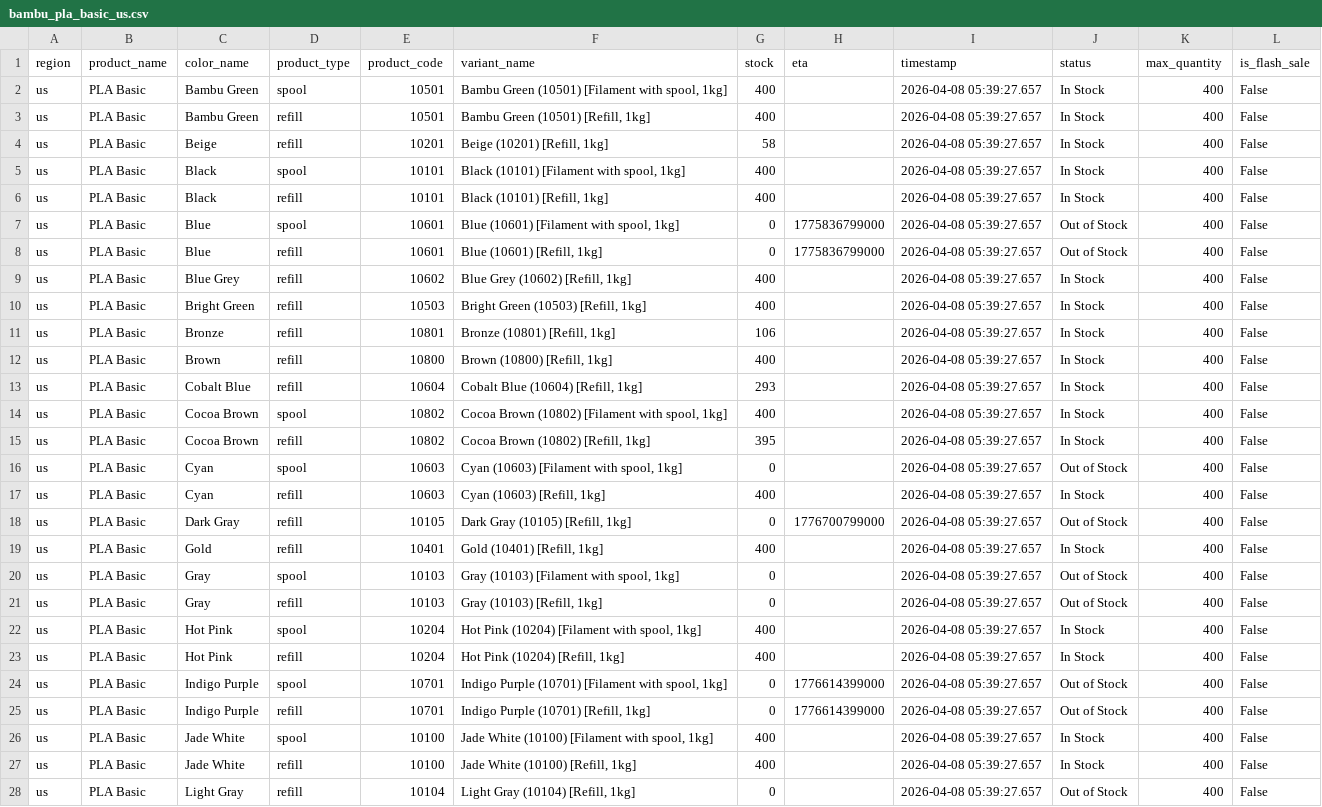
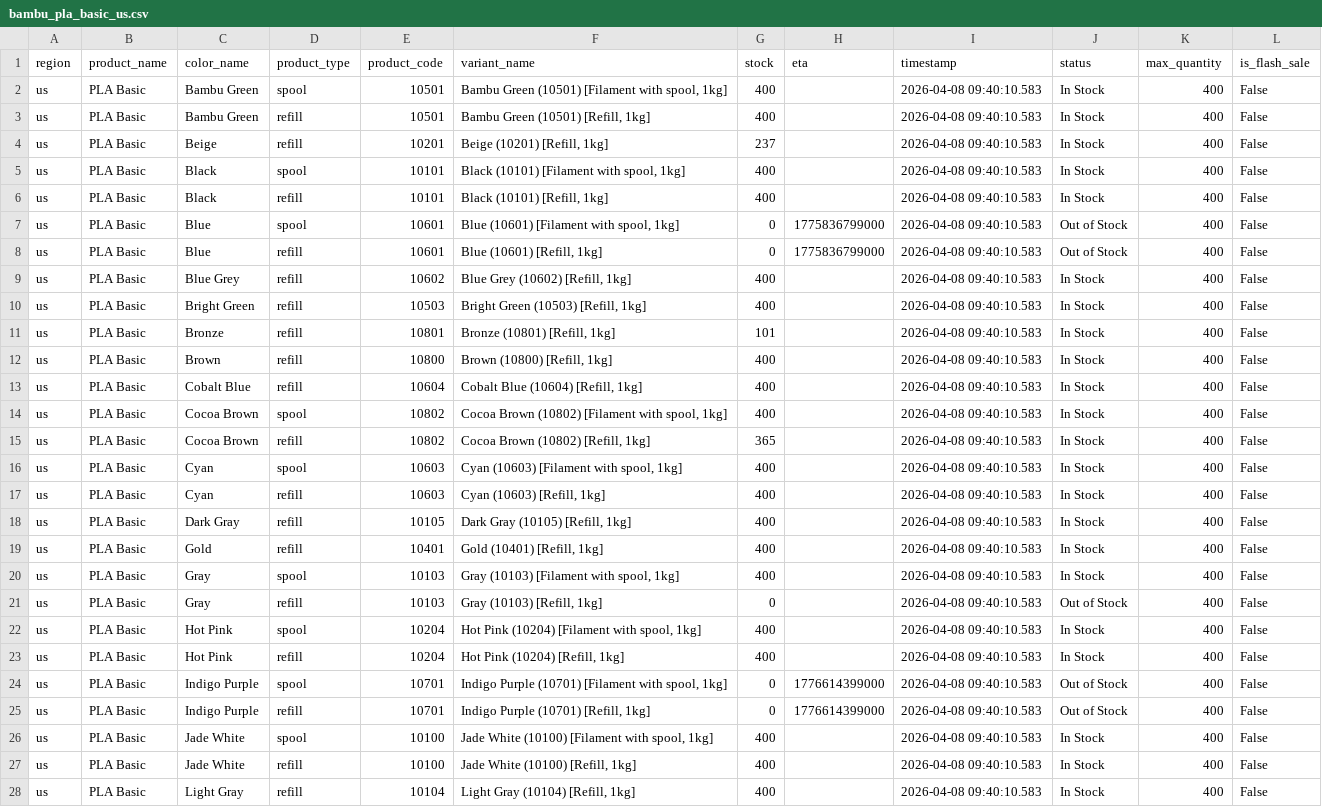
Before and after one commit to zachrigby3-star/bambu-filament-tracker, a CSV file: bambu_pla_basic_us.csv, drawn as a sheet; only a part is shown; the diff covers the shown part only; the diff names each change by its address in the sheet, - before the commit and + after, or states it on an @@ line.

```diff
--- a/bambu_pla_basic_us.csv
+++ b/bambu_pla_basic_us.csv
-I2:I28 (timestamp): 2026-04-08 05:39:27.657
+I2:I28 (timestamp): 2026-04-08 09:40:10.583
-G4 (stock): 58
+G4 (stock): 237
-G11 (stock): 106
+G11 (stock): 101
-G13 (stock): 293
+G13 (stock): 400
-G15 (stock): 395
+G15 (stock): 365
-G16 (stock): 0
+G16 (stock): 400
-J16 (status): Out of Stock
+J16 (status): In Stock
-G18 (stock): 0
+G18 (stock): 400
-H18 (eta): 1776700799000
+H18 (eta): (empty)
-J18 (status): Out of Stock
+J18 (status): In Stock
-G20 (stock): 0
+G20 (stock): 400
-J20 (status): Out of Stock
+J20 (status): In Stock
-G28 (stock): 0
+G28 (stock): 400
-J28 (status): Out of Stock
+J28 (status): In Stock
```
Also changed, not shown: 24 edited cells elsewhere in this file.
